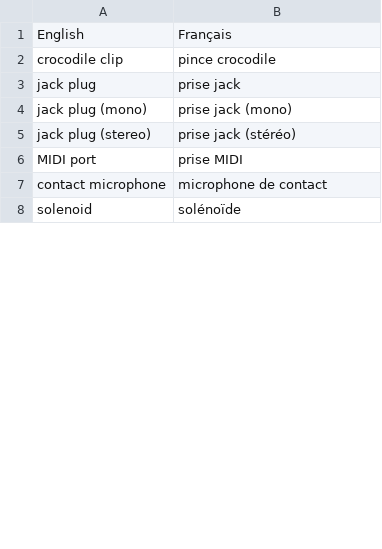
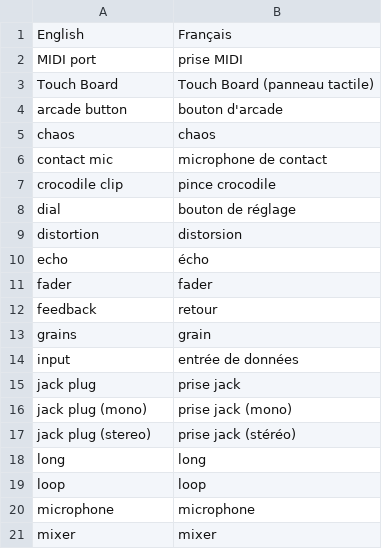
Before and after one commit to matthewscharles/instrument-maker-symbols, a CSV file: FrenchSymbolNames.csv, drawn as a sheet; only a part is shown; the shorter side is filled out with more unchanged rows; the diff covers the shown part only.

Commit message:
Update FrenchSymbolNames.csv

```diff
--- a/FrenchSymbolNames.csv
+++ b/FrenchSymbolNames.csv
@@ -1,3 +1,15 @@
 English,Français
+MIDI port,prise MIDI
+Touch Board,Touch Board (panneau tactile)
+arcade button,bouton d'arcade
+chaos,chaos
+contact mic,microphone de contact
 crocodile clip,pince crocodile
+dial,bouton de réglage
+distortion,distorsion
+echo,écho
+fader,fader
+feedback,retour
+grains,grain
+input,entrée de données
 jack plug,prise jack
@@ -5,3 +17,5 @@ jack plug (mono),prise jack (mono)
 jack plug (stereo),prise jack (stéréo)
-MIDI port,prise MIDI
-contact microphone,microphone de contact
+long,long
+loop,loop
+microphone,microphone
+mixer,mixer
```
Also changed, not shown: 23 added rows and 1 edited cell elsewhere in this file.
